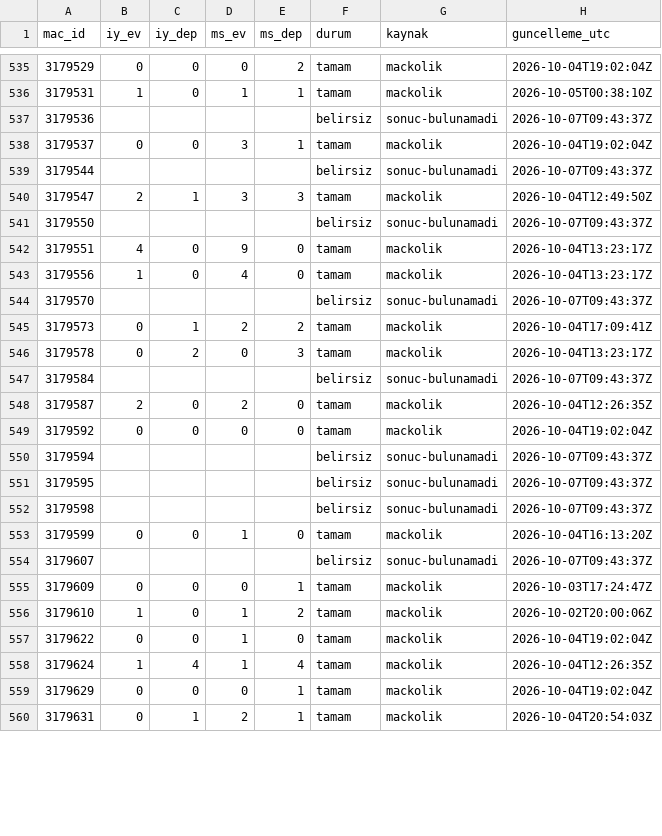
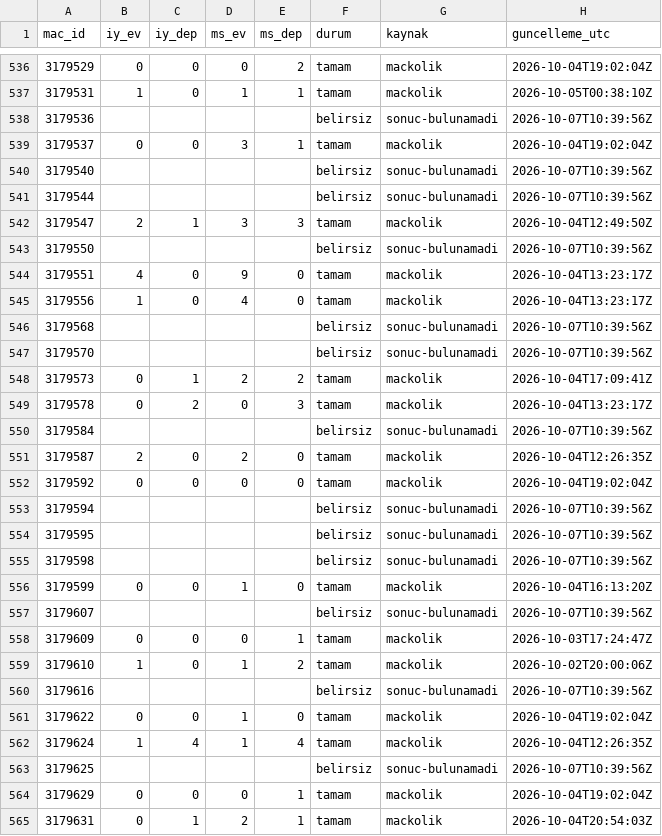
Before and after one commit to serhatblb/iddaa-analiz, a CSV file: data/sonuclar/2026-10.csv, drawn as a sheet; only a part is shown, gaps mark what is left out; the diff covers the shown part only.

```diff
--- a/data/sonuclar/2026-10.csv
+++ b/data/sonuclar/2026-10.csv
@@ -536,24 +537,28 @@ mac_id,iy_ev,iy_dep,ms_ev,ms_dep,durum,kaynak,guncelleme_utc
 3179531,1,0,1,1,tamam,mackolik,2026-10-05T00:38:10Z
-3179536,,,,,belirsiz,sonuc-bulunamadi,2026-10-07T09:43:37Z
+3179536,,,,,belirsiz,sonuc-bulunamadi,2026-10-07T10:39:56Z
 3179537,0,0,3,1,tamam,mackolik,2026-10-04T19:02:04Z
-3179544,,,,,belirsiz,sonuc-bulunamadi,2026-10-07T09:43:37Z
+3179540,,,,,belirsiz,sonuc-bulunamadi,2026-10-07T10:39:56Z
+3179544,,,,,belirsiz,sonuc-bulunamadi,2026-10-07T10:39:56Z
 3179547,2,1,3,3,tamam,mackolik,2026-10-04T12:49:50Z
-3179550,,,,,belirsiz,sonuc-bulunamadi,2026-10-07T09:43:37Z
+3179550,,,,,belirsiz,sonuc-bulunamadi,2026-10-07T10:39:56Z
 3179551,4,0,9,0,tamam,mackolik,2026-10-04T13:23:17Z
 3179556,1,0,4,0,tamam,mackolik,2026-10-04T13:23:17Z
-3179570,,,,,belirsiz,sonuc-bulunamadi,2026-10-07T09:43:37Z
+3179568,,,,,belirsiz,sonuc-bulunamadi,2026-10-07T10:39:56Z
+3179570,,,,,belirsiz,sonuc-bulunamadi,2026-10-07T10:39:56Z
 3179573,0,1,2,2,tamam,mackolik,2026-10-04T17:09:41Z
 3179578,0,2,0,3,tamam,mackolik,2026-10-04T13:23:17Z
-3179584,,,,,belirsiz,sonuc-bulunamadi,2026-10-07T09:43:37Z
+3179584,,,,,belirsiz,sonuc-bulunamadi,2026-10-07T10:39:56Z
 3179587,2,0,2,0,tamam,mackolik,2026-10-04T12:26:35Z
 3179592,0,0,0,0,tamam,mackolik,2026-10-04T19:02:04Z
-3179594,,,,,belirsiz,sonuc-bulunamadi,2026-10-07T09:43:37Z
-3179595,,,,,belirsiz,sonuc-bulunamadi,2026-10-07T09:43:37Z
-3179598,,,,,belirsiz,sonuc-bulunamadi,2026-10-07T09:43:37Z
+3179594,,,,,belirsiz,sonuc-bulunamadi,2026-10-07T10:39:56Z
+3179595,,,,,belirsiz,sonuc-bulunamadi,2026-10-07T10:39:56Z
+3179598,,,,,belirsiz,sonuc-bulunamadi,2026-10-07T10:39:56Z
 3179599,0,0,1,0,tamam,mackolik,2026-10-04T16:13:20Z
-3179607,,,,,belirsiz,sonuc-bulunamadi,2026-10-07T09:43:37Z
+3179607,,,,,belirsiz,sonuc-bulunamadi,2026-10-07T10:39:56Z
 3179609,0,0,0,1,tamam,mackolik,2026-10-03T17:24:47Z
 3179610,1,0,1,2,tamam,mackolik,2026-10-02T20:00:06Z
+3179616,,,,,belirsiz,sonuc-bulunamadi,2026-10-07T10:39:56Z
 3179622,0,0,1,0,tamam,mackolik,2026-10-04T19:02:04Z
 3179624,1,4,1,4,tamam,mackolik,2026-10-04T12:26:35Z
+3179625,,,,,belirsiz,sonuc-bulunamadi,2026-10-07T10:39:56Z
 3179629,0,0,0,1,tamam,mackolik,2026-10-04T19:02:04Z
```
Also changed, not shown: 26 added rows and 61 edited cells elsewhere in this file, data/maclar/2026-10.csv, data/sonuclar/2026-09.csv, 5 other files.
